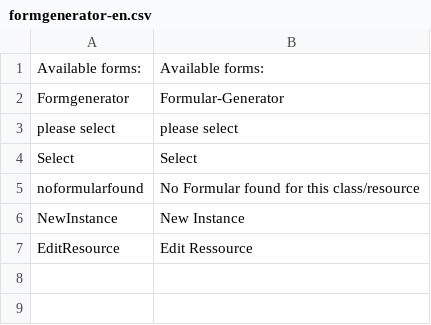
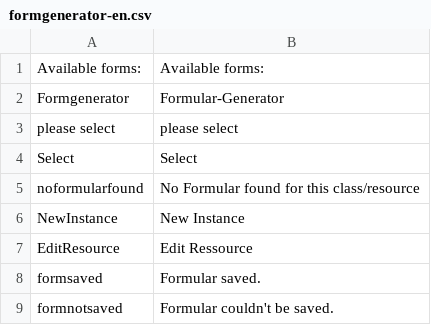
Before and after one commit to AKSW/forms.ontowiki, a CSV file: languages/formgenerator-en.csv, drawn as a sheet.

```diff
--- a/languages/formgenerator-en.csv
+++ b/languages/formgenerator-en.csv
@@ -7 +7,3 @@ NewInstance;New Instance
 EditResource;Edit Ressource
+formsaved;Formular saved.
+formnotsaved;Formular couldn't be saved.
```
Also changed, not shown: languages/formgenerator-de.csv, 2 other files.
